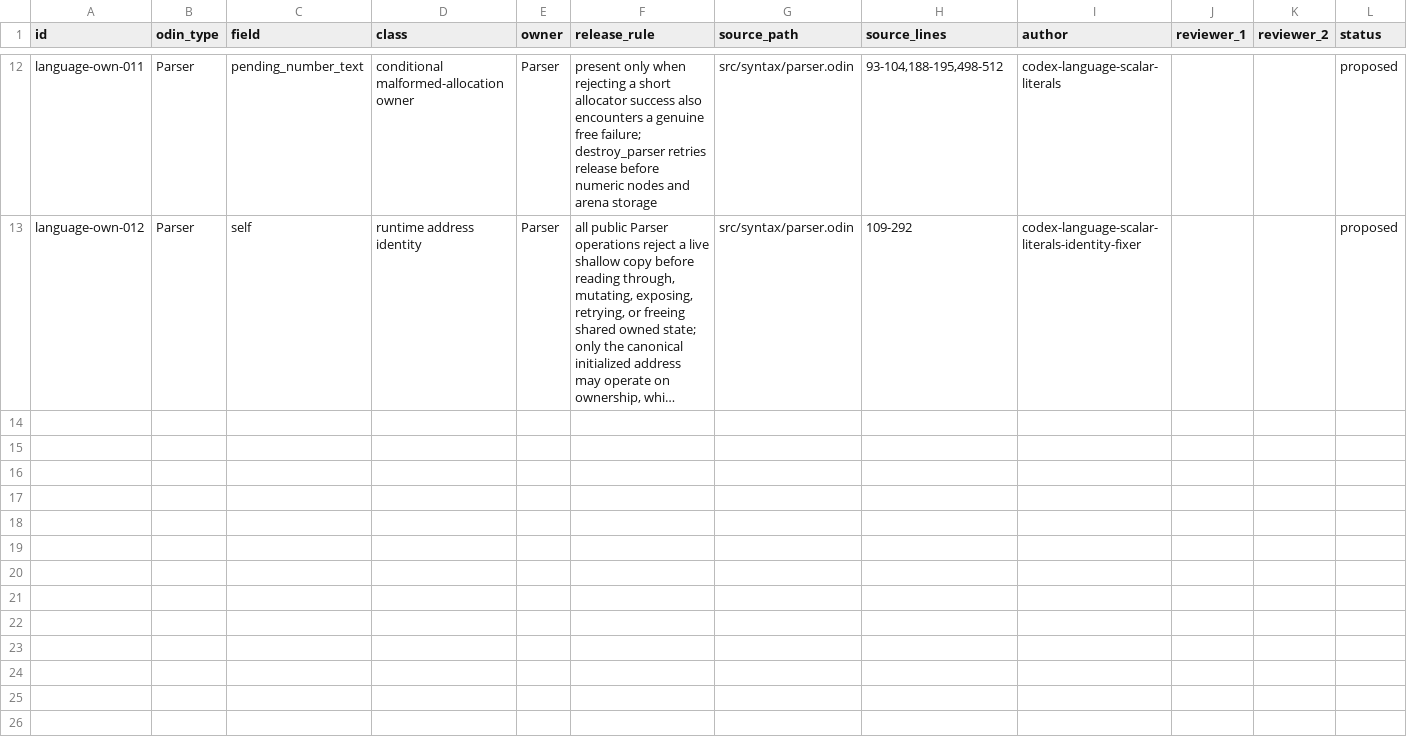
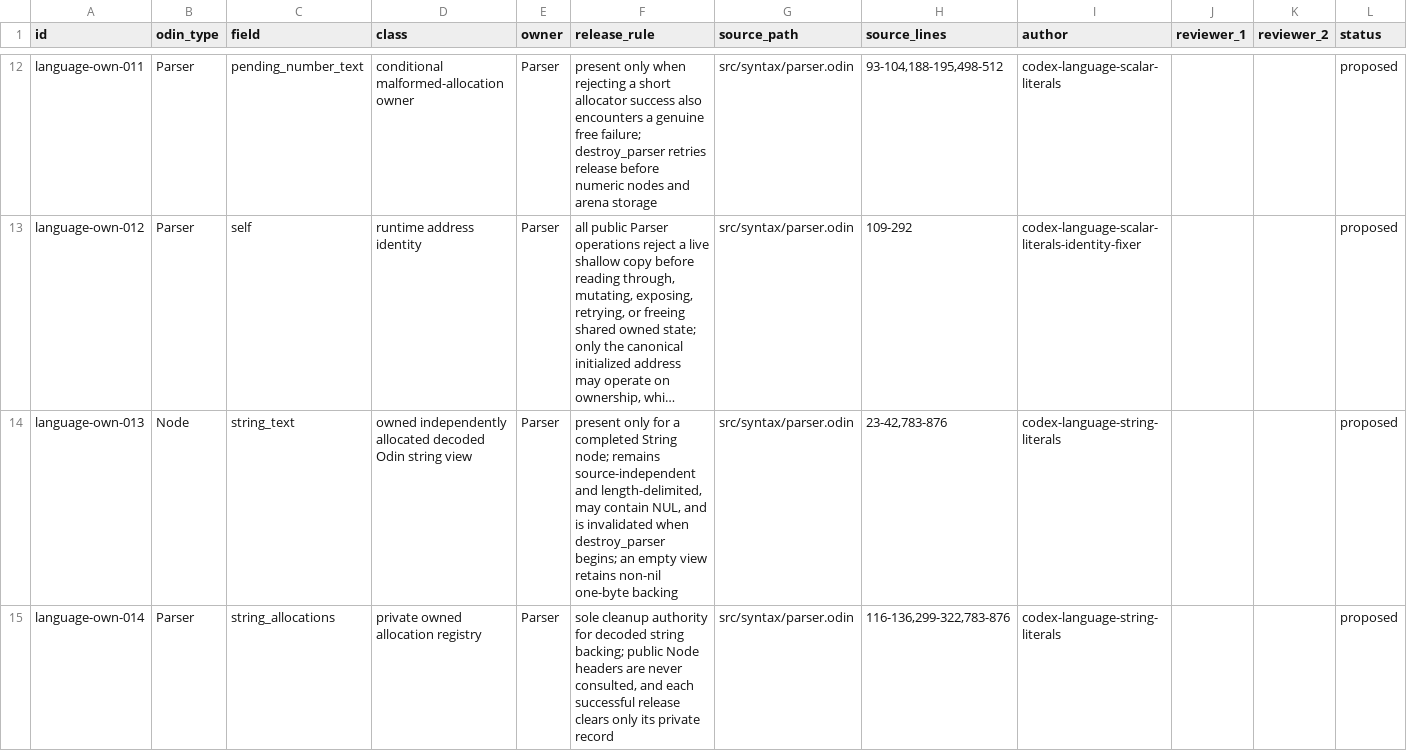
Before and after one commit to yevbar/jq-odin, a TSV file: evidence/ownership/language.tsv, drawn as a sheet; only a part is shown, gaps mark what is left out; long unchanged cells end in …; the diff covers the shown part only; the diff names each change by its address in the sheet, - before the commit and + after, or states it on an @@ line.

```diff
--- a/evidence/ownership/language.tsv
+++ b/evidence/ownership/language.tsv
+row 14: language-own-013 | Node | string_text | owned independently allocated decoded Odin string view | Parser | present only for a completed String node; remains source-independent and length-delimited, may contain NUL, and is invalidated when destroy_parser begins; an empty view retains non-nil one-byte backing | src/syntax/parser.odin | 23-42,783-876 | codex-language-string-literals |  |  | proposed
+row 15: language-own-014 | Parser | string_allocations | private owned allocation registry | Parser | sole cleanup authority for decoded string backing; public Node headers are never consulted, and each successful release clears only its private record | src/syntax/parser.odin | 116-136,299-322,783-876 | codex-language-string-literals |  |  | proposed
```
Also changed, not shown: 2 added rows elsewhere in this file, evidence/claims/language.tsv, 7 other files.
